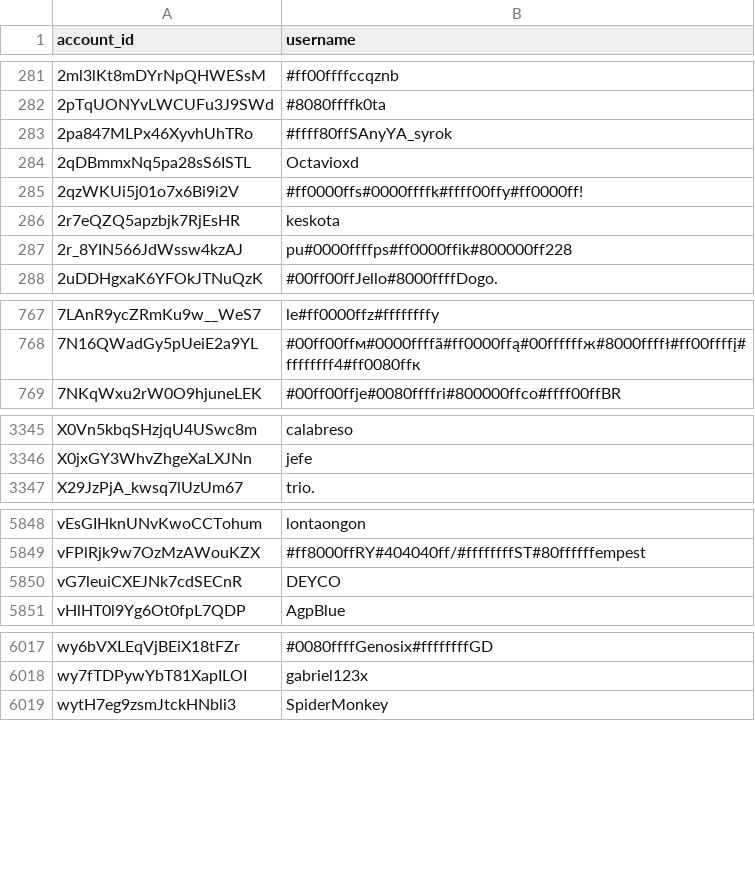
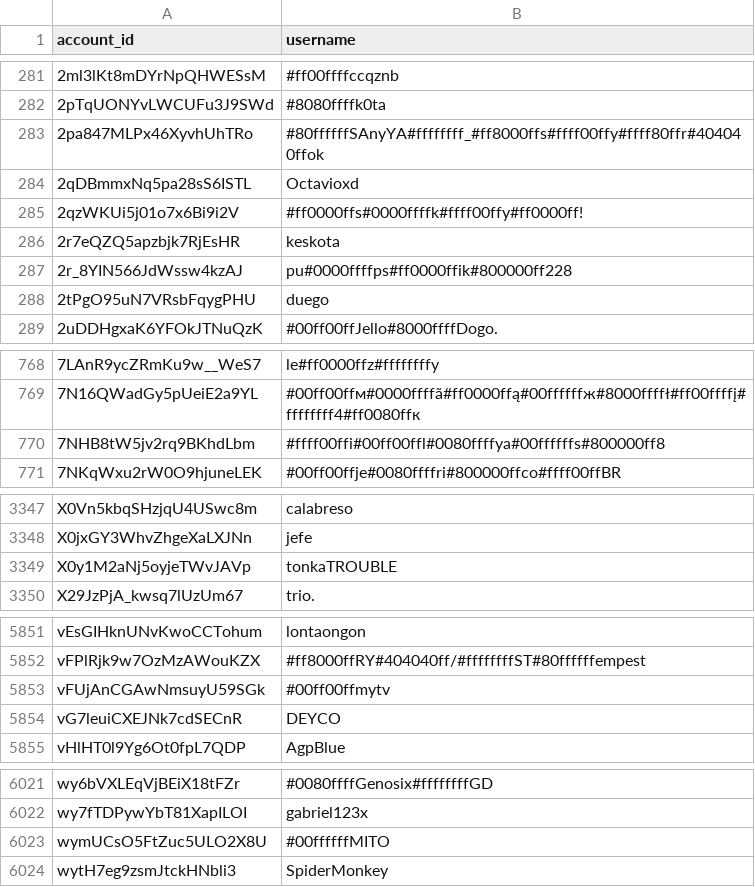
Before and after one commit to pewpewlive/ppl-data, a CSV file: account_data.csv, drawn as a sheet; only a part is shown, gaps mark what is left out; the diff covers the shown part only.

Commit message:
Roll new data computed at Sun, 26 Apr 2026 00:01:26 UTC

```diff
--- a/account_data.csv
+++ b/account_data.csv
@@ -282,3 +282,3 @@ account_id,username
 2pTqUONYvLWCUFu3J9SWd,#8080ffffk0ta
-2pa847MLPx46XyvhUhTRo,#ffff80ffSAnyYA_syrok
+2pa847MLPx46XyvhUhTRo,#80ffffffSAnyYA#ffffffff_#ff8000ffs#ffff00ffy#ffff80ffr#404040ffok
 2qDBmmxNq5pa28sS6ISTL,Octavioxd
@@ -287,2 +287,3 @@ account_id,username
 2r_8YIN566JdWssw4kzAJ,pu#0000ffffps#ff0000ffik#800000ff228
+2tPgO95uN7VRsbFqygPHU,duego
 2uDDHgxaK6YFOkJTNuQzK,#00ff00ffJello#8000ffffDogo.
@@ -768,2 +769,3 @@ account_id,username
 7N16QWadGy5pUeiE2a9YL,#00ff00ffм#0000ffffã#ff0000ffą#00ffffffж#8000ffffł#ff00ffffį#ffffffff4#ff0080ffк
+7NHB8tW5jv2rq9BKhdLbm,#ffff00ffi#00ff00ffl#0080ffffya#00ffffffs#800000ff8
 7NKqWxu2rW0O9hjuneLEK,#00ff00ffje#0080ffffri#800000ffco#ffff00ffBR
@@ -3346,2 +3348,3 @@ X0Vn5kbqSHzjqU4USwc8m,calabreso
 X0jxGY3WhvZhgeXaLXJNn,jefe
+X0y1M2aNj5oyjeTWvJAVp,tonkaTROUBLE
 X29JzPjA_kwsq7lUzUm67,trio.
@@ -5849,2 +5852,3 @@ vEsGIHknUNvKwoCCTohum,lontaongon
 vFPlRjk9w7OzMzAWouKZX,#ff8000ffRY#404040ff/#ffffffffST#80ffffffempest
+vFUjAnCGAwNmsuyU59SGk,#00ff00ffmytv
 vG7leuiCXEJNk7cdSECnR,DEYCO
@@ -6018,2 +6022,3 @@ wy6bVXLEqVjBEiX18tFZr,#0080ffffGenosix#ffffffffGD
 wy7fTDPywYbT81XapILOI,gabriel123x
+wymUCsO5FtZuc5ULO2X8U,#00ffffffMITO
 wytH7eg9zsmJtckHNbli3,SpiderMonkey
```
Also changed, not shown: 3 edited cells elsewhere in this file.
